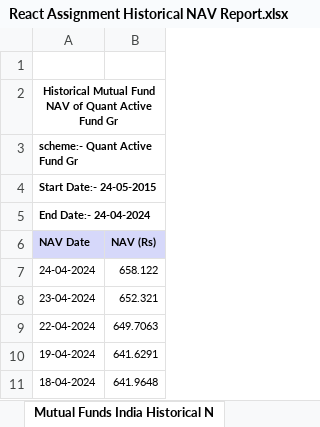
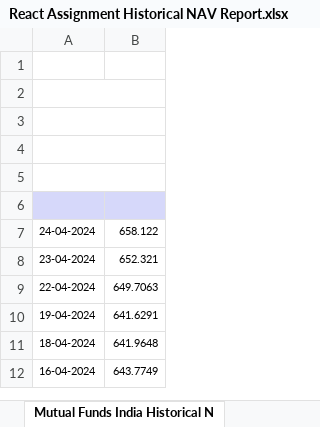
Before and after one commit to ssankey/swan, an Excel workbook: public/React Assignment Historical NAV Report.xlsx, sheet Mutual Funds India Historical N, drawn as a sheet; only a part is shown; the shorter side is filled out with more unchanged rows; values as stored, in another font and other column widths than the file's, no borders; the diff names each change by its address in the sheet, - before the commit and + after, or states it on an @@ line.

```diff
--- a/public/React Assignment Historical NAV Report.xlsx (sheet Mutual Funds India Historical N)
+++ b/public/React Assignment Historical NAV Report.xlsx (sheet Mutual Funds India Historical N)
-A2: Historical Mutual Fund NAV of Quant Active Fund Gr
+A2: (empty)
-A3: scheme:- Quant Active Fund Gr
+A3: (empty)
-A4: Start Date:- 24-05-2015
+A4: (empty)
-A5: End Date:- 24-04-2024
+A5: (empty)
-row 6: NAV Date | NAV (Rs)
+row 6: (empty)
```
Also changed, not shown: 6 other files.
